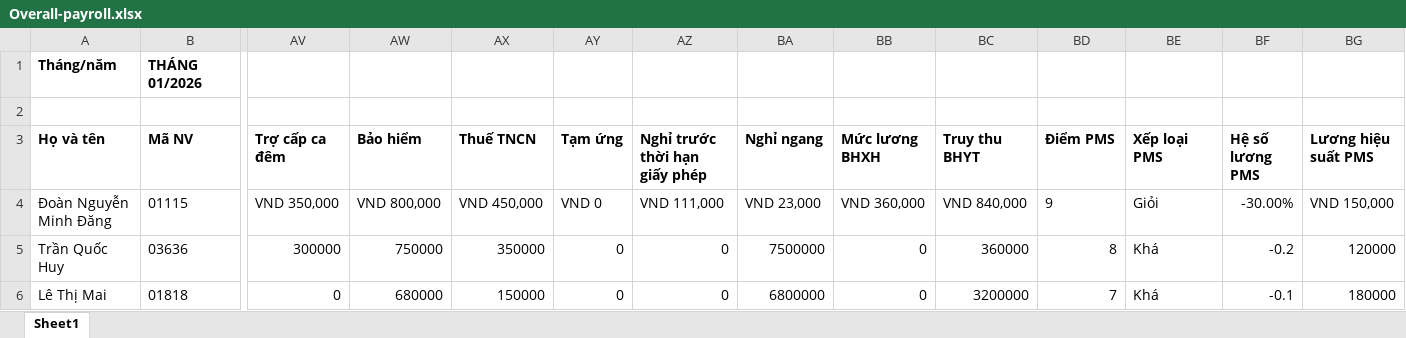
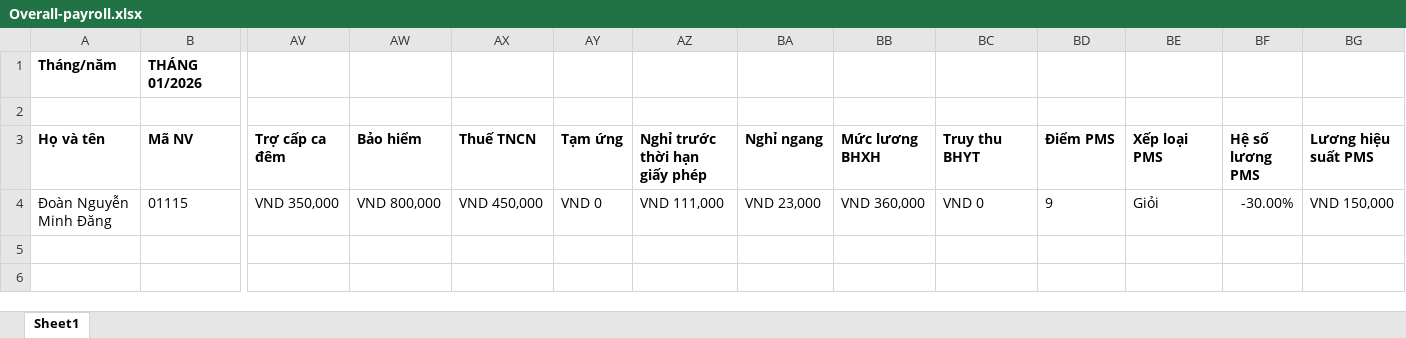
Before and after one commit to doandang-ai-15/thienphumut-hr-backend, an Excel workbook: temp-peyroll-form/Overall-payroll.xlsx, sheet Sheet1, drawn as a sheet; only a part is shown, gaps mark what is left out; values as stored, in another font and other column widths than the file's, no borders; rows hold the shown columns only; the diff names each change by its address in the sheet, - before the commit and + after, or states it on an @@ line.

```diff
--- a/temp-peyroll-form/Overall-payroll.xlsx (sheet Sheet1)
+++ b/temp-peyroll-form/Overall-payroll.xlsx (sheet Sheet1)
-BC4 (Truy thu BHYT): VND 840,000
+BC4 (Truy thu BHYT): VND 0
-row 5: Trần Quốc Huy | 03636 | 300000 | 750000 | 350000 | 0 | 0 | 7500000 | 0 | 360000 | 8 | Khá | -0.2 | 120000
-row 6: Lê Thị Mai | 01818 | 0 | 680000 | 150000 | 0 | 0 | 6800000 | 0 | 3200000 | 7 | Khá | -0.1 | 180000
```
Also changed, not shown: 1 other file.
